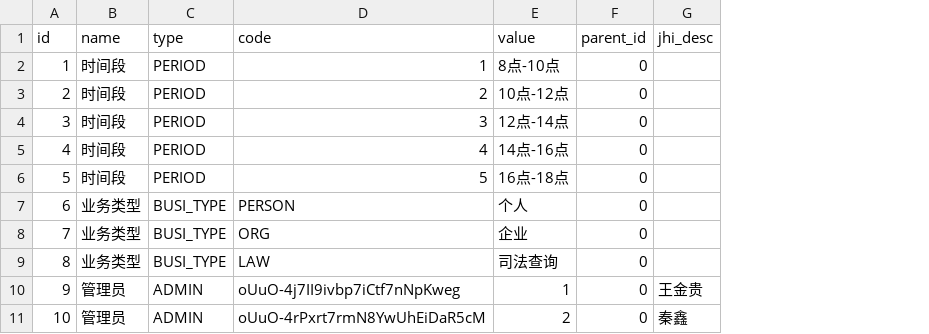
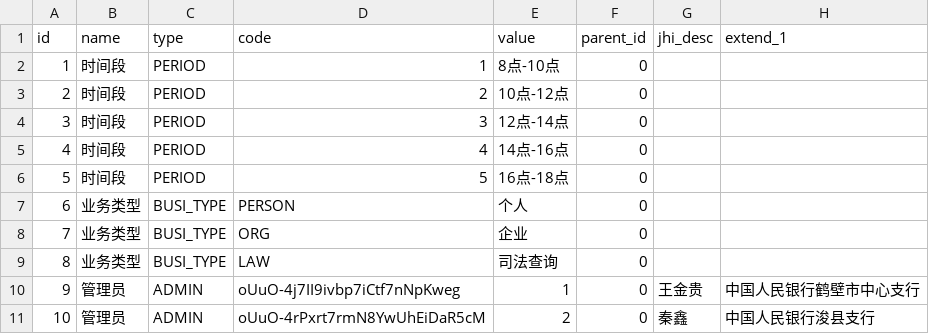
Before and after one commit to qinxinddv/appointment, a CSV file: src/main/resources/config/liquibase/data/sys_dict.csv, drawn as a sheet; the diff names each change by its address in the sheet, - before the commit and + after, or states it on an @@ line.

Commit message:
增加管理员字典

```diff
--- a/src/main/resources/config/liquibase/data/sys_dict.csv
+++ b/src/main/resources/config/liquibase/data/sys_dict.csv
+column H (extend_1), rows 10-11: 中国人民银行鹤壁市中心支行 | 中国人民银行浚县支行
```
